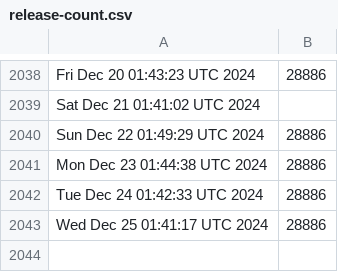
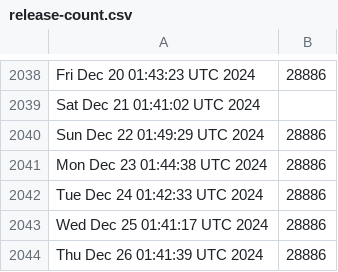
Before and after one commit to kgilmer/ghactions, a CSV file: release-count.csv, drawn as a sheet; only a part is shown, gaps mark what is left out.

```diff
--- a/release-count.csv
+++ b/release-count.csv
@@ -2043 +2043,2 @@ Tue Dec 24 01:42:33 UTC 2024,28886
 Wed Dec 25 01:41:17 UTC 2024,28886
+Thu Dec 26 01:41:39 UTC 2024,28886
```
Also changed, not shown: iso-release-count.csv.
